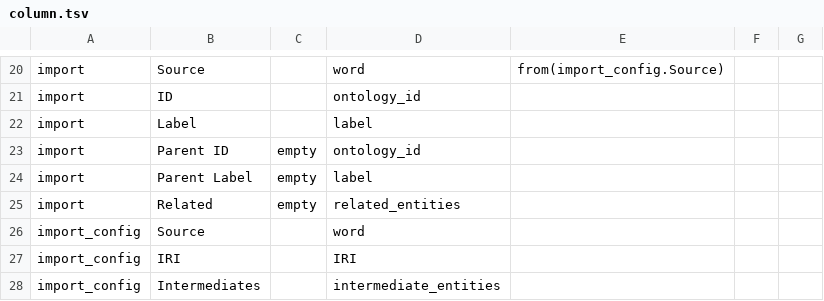
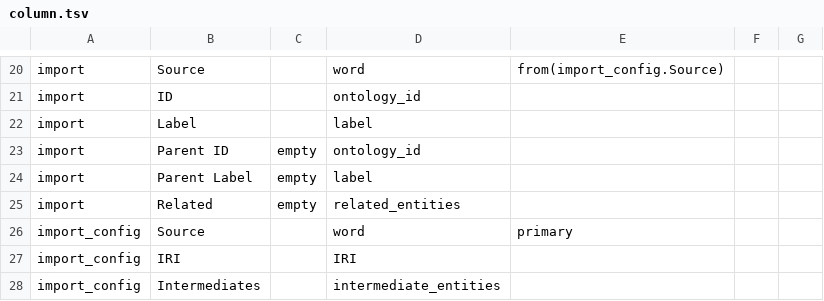
Before and after one commit to obi-ontology/obi, a TSV file: src/column.tsv, drawn as a sheet; only a part is shown, gaps mark what is left out.

Commit message:
Set import_config.Source to PK

```diff
--- a/src/column.tsv
+++ b/src/column.tsv
@@ -25,3 +25,3 @@ import	Parent Label	empty	label
 import	Related	empty	related_entities			
-import_config	Source		word			
+import_config	Source		word	primary		
 import_config	IRI		IRI			
```
